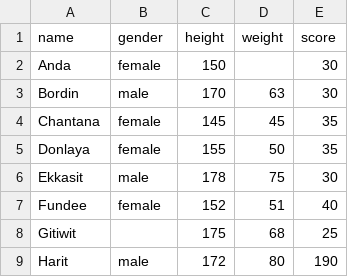
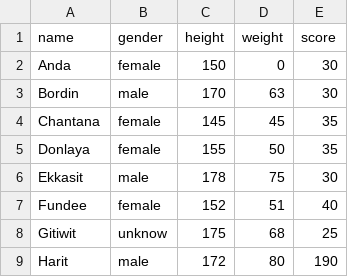
Before and after one commit to tanawattsu/tanawattsu.github.io, a CSV file: simpledata.csv, drawn as a sheet.

Commit message:
Update simpledata.csv

```diff
--- a/simpledata.csv
+++ b/simpledata.csv
@@ -1,3 +1,3 @@
 name,gender,height,weight,score
-Anda,female,150,,30
+Anda,female,150,0,30
 Bordin,male,170,63,30
@@ -7,3 +7,3 @@ Ekkasit,male,178,75,30
 Fundee,female,152,51,40
-Gitiwit,,175,68,25
+Gitiwit,unknow,175,68,25
 Harit,male,172,80,190
```
